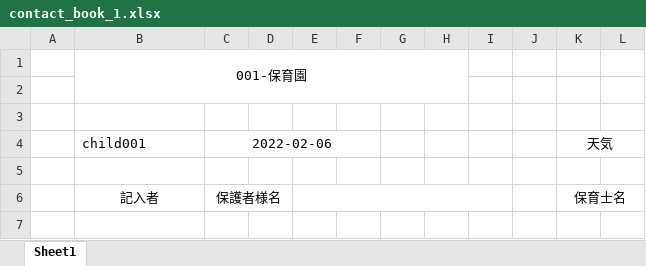
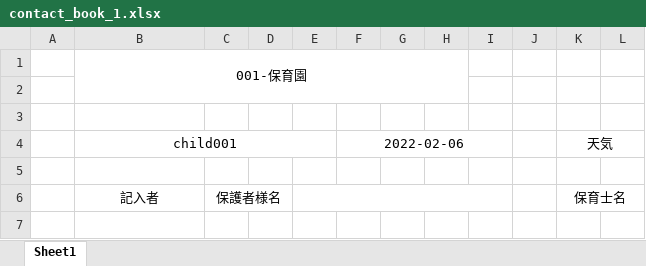
Before and after one commit to AsaiTadao/duty_mng, an Excel workbook: storage/app/excel/contact_book_1.xlsx, sheet Sheet1, drawn as a sheet; only a part is shown; values as stored, in another font and other column widths than the file's, no borders; the diff names each change by its address in the sheet, - before the commit and + after, or states it on an @@ line.

```diff
--- a/storage/app/excel/contact_book_1.xlsx (sheet Sheet1)
+++ b/storage/app/excel/contact_book_1.xlsx (sheet Sheet1)
-B4 alignment: left
+B4 alignment: center
+B4:E4 merged
-C4: 2022-02-06
+C4: (empty)
-C4:F4 merged
-F4: (empty)
+F4: 2022-02-06
+F4:I4 merged
```
Also changed, not shown: storage/app/excel/child_diary.xlsx, storage/app/excel/contact_book_0.xlsx, 16 other files.
